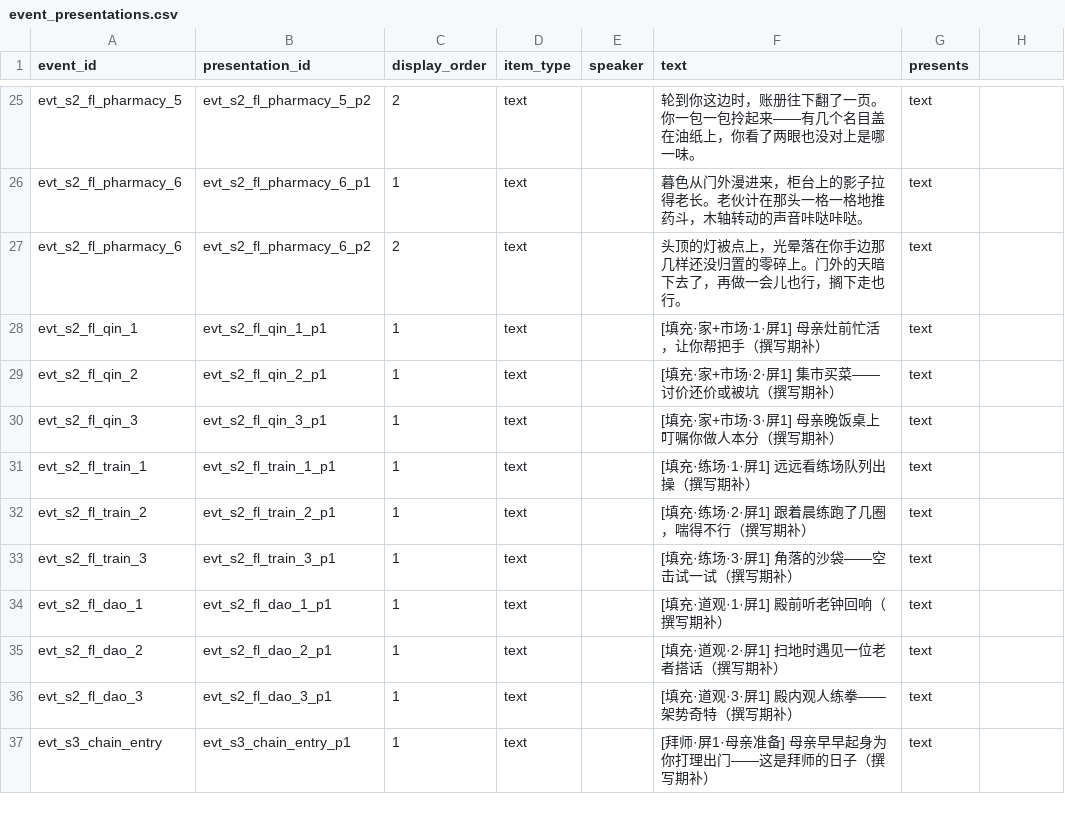
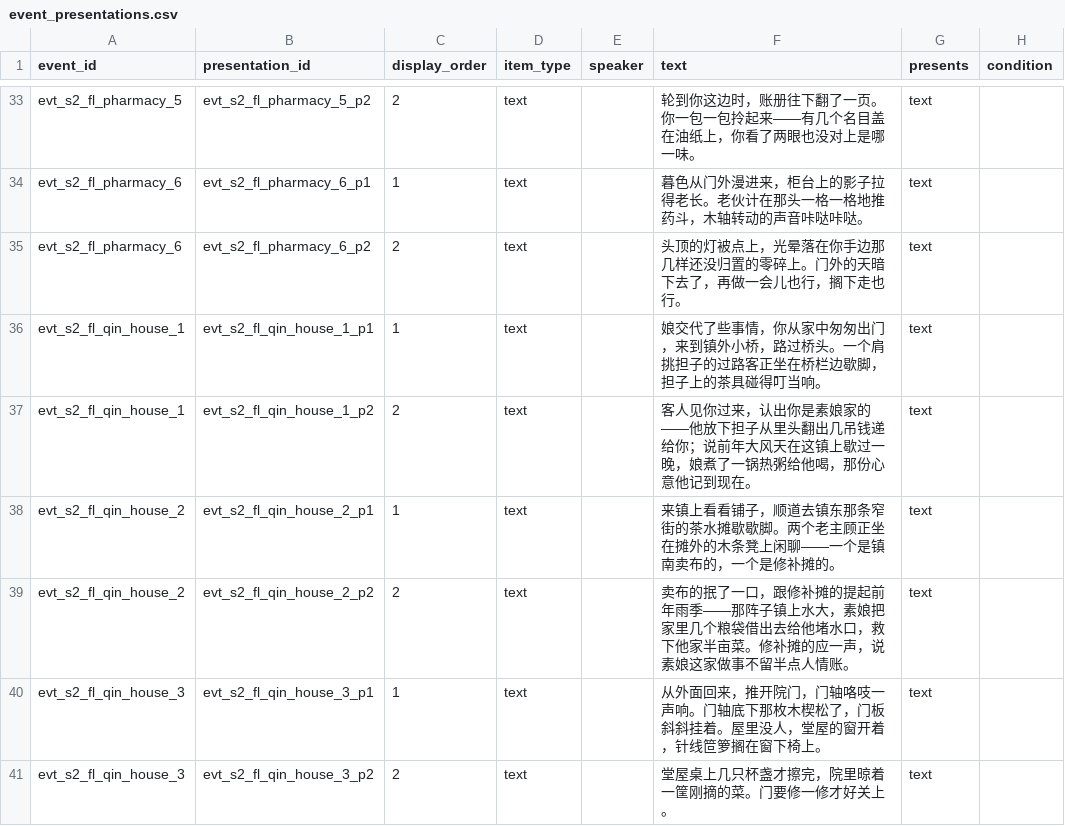
Before and after one commit to lwbiuchsjk/vibeTest, a CSV file: scripts/config/world_event_mvp/event_presentations.csv, drawn as a sheet; only a part is shown, gaps mark what is left out; the shorter side is filled out with more unchanged rows; the diff covers the shown part only.

```diff
--- a/scripts/config/world_event_mvp/event_presentations.csv
+++ b/scripts/config/world_event_mvp/event_presentations.csv
@@ -1 +1 @@
-event_id,presentation_id,display_order,item_type,speaker,text,presents
+event_id,presentation_id,display_order,item_type,speaker,text,presents,condition
@@ -28,3 +38,6 @@ evt_s2_fl_pharmacy_6,evt_s2_fl_pharmacy_6_p2,2,text,,头顶的灯被点上，光
-evt_s2_fl_qin_1,evt_s2_fl_qin_1_p1,1,text,,[填充·家+市场·1·屏1] 母亲灶前忙活，让你帮把手（撰写期补）,text
-evt_s2_fl_qin_2,evt_s2_fl_qin_2_p1,1,text,,[填充·家+市场·2·屏1] 集市买菜——讨价还价或被坑（撰写期补）,text
-evt_s2_fl_qin_3,evt_s2_fl_qin_3_p1,1,text,,[填充·家+市场·3·屏1] 母亲晚饭桌上叮嘱你做人本分（撰写期补）,text
+evt_s2_fl_qin_house_1,evt_s2_fl_qin_house_1_p1,1,text,,娘交代了些事情，你从家中匆匆出门，来到镇外小桥，路过桥头。一个肩挑担子的过路客正坐在桥栏边歇脚，担子上的茶具碰得叮当响。,text,
+evt_s2_fl_qin_house_1,evt_s2_fl_qin_house_1_p2,2,text,,客人见你过来，认出你是素娘家的——他放下担子从里头翻出几吊钱递给你；说前年大风天在这镇上歇过一晚，娘煮了一锅热粥给他喝，那份心意他记到现在。,text,
+evt_s2_fl_qin_house_2,evt_s2_fl_qin_house_2_p1,1,text,,来镇上看看铺子，顺道去镇东那条窄街的茶水摊歇歇脚。两个老主顾正坐在摊外的木条凳上闲聊——一个是镇南卖布的，一个是修补摊的。,text,
+evt_s2_fl_qin_house_2,evt_s2_fl_qin_house_2_p2,2,text,,卖布的抿了一口，跟修补摊的提起前年雨季——那阵子镇上水大，素娘把家里几个粮袋借出去给他堵水口，救下他家半亩菜。修补摊的应一声，说素娘这家做事不留半点人情账。,text,
+evt_s2_fl_qin_house_3,evt_s2_fl_qin_house_3_p1,1,text,,从外面回来，推开院门，门轴咯吱一声响。门轴底下那枚木楔松了，门板斜斜挂着。屋里没人，堂屋的窗开着，针线笸箩搁在窗下椅上。,text,
+evt_s2_fl_qin_house_3,evt_s2_fl_qin_house_3_p2,2,text,,堂屋桌上几只杯盏才擦完，院里晾着一筐刚摘的菜。门要修一修才好关上。,text,
```
Also changed, not shown: 14 added rows and 4 edited cells elsewhere in this file, scripts/config/world_event_mvp/event_conditions.csv, scripts/config/world_event_mvp/events.csv, 8 other files.
